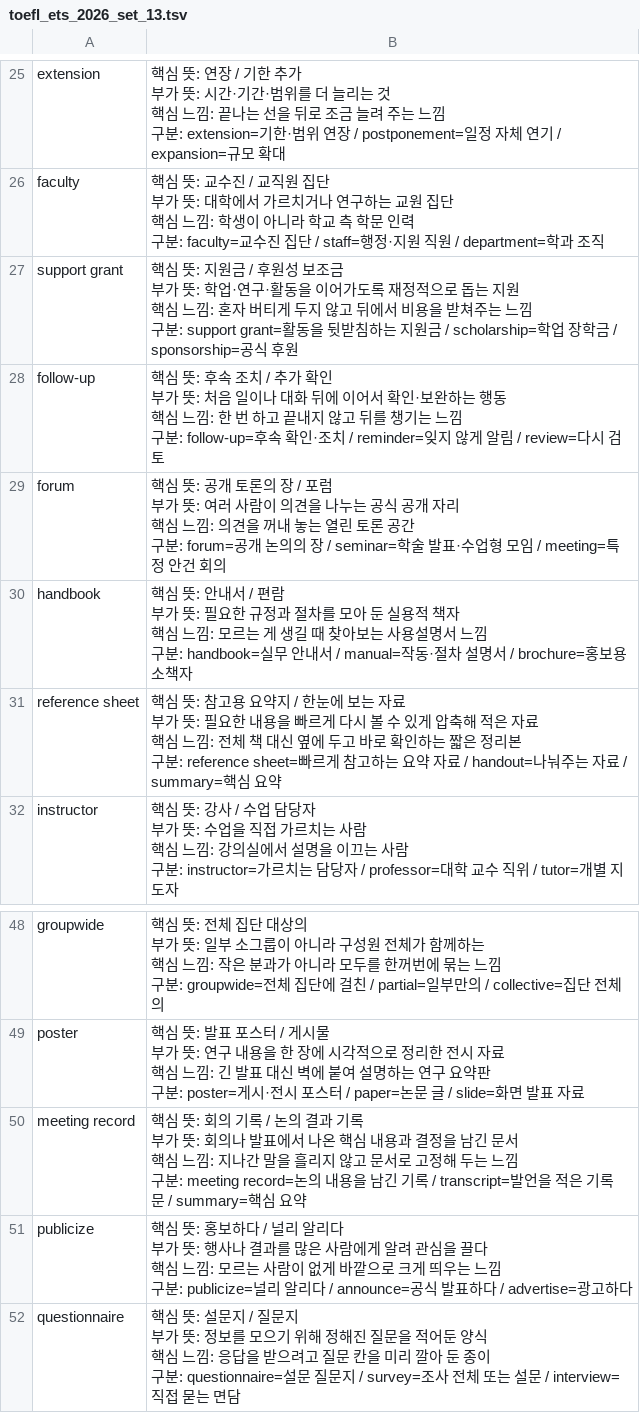
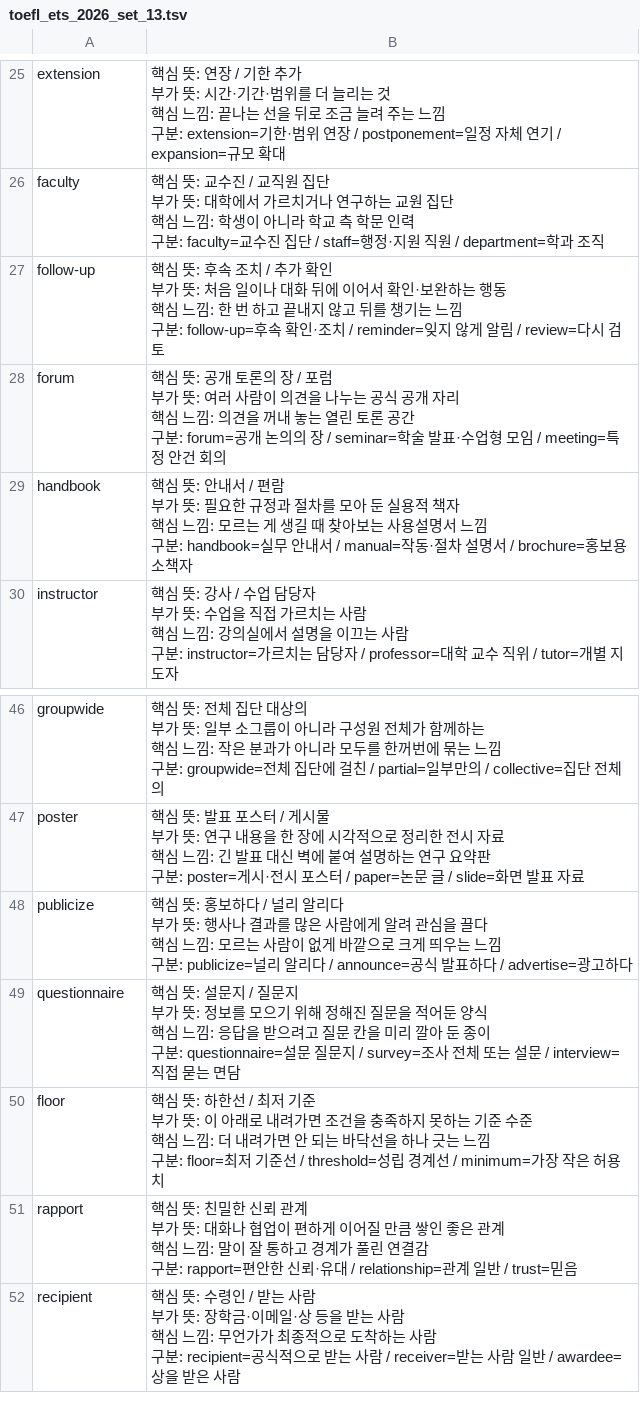
Before and after one commit to okj1223/toefl, a TSV file: toefl_ets_2026_set_13.tsv, drawn as a sheet; only a part is shown, gaps mark what is left out; the shorter side is filled out with more unchanged rows.

Commit message:
Polish TOEFL 2026 vocab sets

```diff
--- a/toefl_ets_2026_set_13.tsv
+++ b/toefl_ets_2026_set_13.tsv
@@ -104,6 +104,2 @@ faculty	"핵심 뜻: 교수진 / 교직원 집단
 구분: faculty=교수진 집단 / staff=행정·지원 직원 / department=학과 조직"
-support grant	"핵심 뜻: 지원금 / 후원성 보조금
-부가 뜻: 학업·연구·활동을 이어가도록 재정적으로 돕는 지원
-핵심 느낌: 혼자 버티게 두지 않고 뒤에서 비용을 받쳐주는 느낌
-구분: support grant=활동을 뒷받침하는 지원금 / scholarship=학업 장학금 / sponsorship=공식 후원"
 follow-up	"핵심 뜻: 후속 조치 / 추가 확인
@@ -120,6 +116,2 @@ handbook	"핵심 뜻: 안내서 / 편람
 구분: handbook=실무 안내서 / manual=작동·절차 설명서 / brochure=홍보용 소책자"
-reference sheet	"핵심 뜻: 참고용 요약지 / 한눈에 보는 자료
-부가 뜻: 필요한 내용을 빠르게 다시 볼 수 있게 압축해 적은 자료
-핵심 느낌: 전체 책 대신 옆에 두고 바로 확인하는 짧은 정리본
-구분: reference sheet=빠르게 참고하는 요약 자료 / handout=나눠주는 자료 / summary=핵심 요약"
 instructor	"핵심 뜻: 강사 / 수업 담당자
@@ -196,6 +188,2 @@ poster	"핵심 뜻: 발표 포스터 / 게시물
 구분: poster=게시·전시 포스터 / paper=논문 글 / slide=화면 발표 자료"
-meeting record	"핵심 뜻: 회의 기록 / 논의 결과 기록
-부가 뜻: 회의나 발표에서 나온 핵심 내용과 결정을 남긴 문서
-핵심 느낌: 지나간 말을 흘리지 않고 문서로 고정해 두는 느낌
-구분: meeting record=논의 내용을 남긴 기록 / transcript=발언을 적은 기록문 / summary=핵심 요약"
 publicize	"핵심 뜻: 홍보하다 / 널리 알리다
```
Also changed, not shown: toefl_ets_2026_set_06.tsv, toefl_ets_2026_set_11.tsv, 29 other files.
